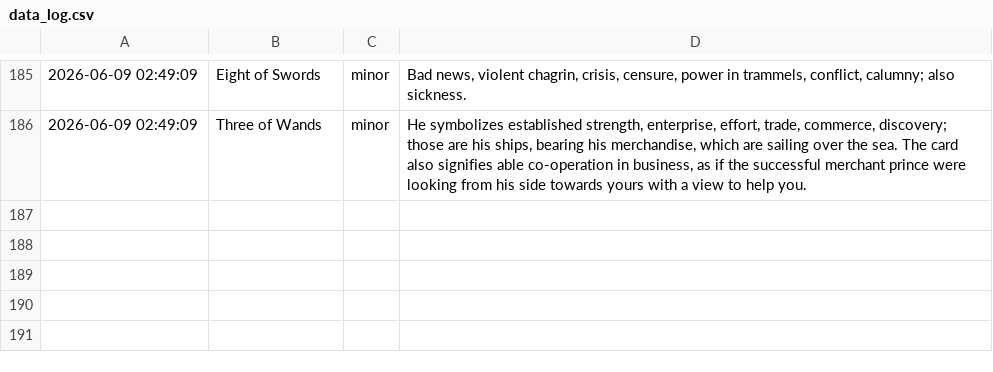
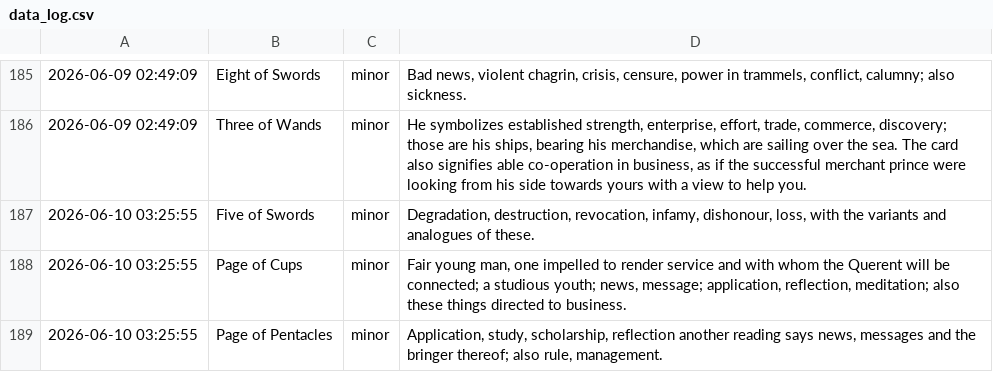
Before and after one commit to prakhar-upadhyay/Daily-Tarot-Scrapper, a CSV file: data_log.csv, drawn as a sheet; only a part is shown, gaps mark what is left out.

```diff
--- a/data_log.csv
+++ b/data_log.csv
@@ -186 +186,4 @@
 2026-06-09 02:49:09,Three of Wands,minor,"He symbolizes established strength, enterprise, effort, trade, commerce, discovery; those are his ships, bearing his merchandise, which are sailing over the sea. The card also signifies able co-operation in business, as if the successful merchant prince were looking from his side towards yours with a view to help you."
+2026-06-10 03:25:55,Five of Swords,minor,"Degradation, destruction, revocation, infamy, dishonour, loss, with the variants and analogues of these."
+2026-06-10 03:25:55,Page of Cups,minor,"Fair young man, one impelled to render service and with whom the Querent will be connected; a studious youth; news, message; application, reflection, meditation; also these things directed to business."
+2026-06-10 03:25:55,Page of Pentacles,minor,"Application, study, scholarship, reflection another reading says news, messages and the bringer thereof; also rule, management."
```
